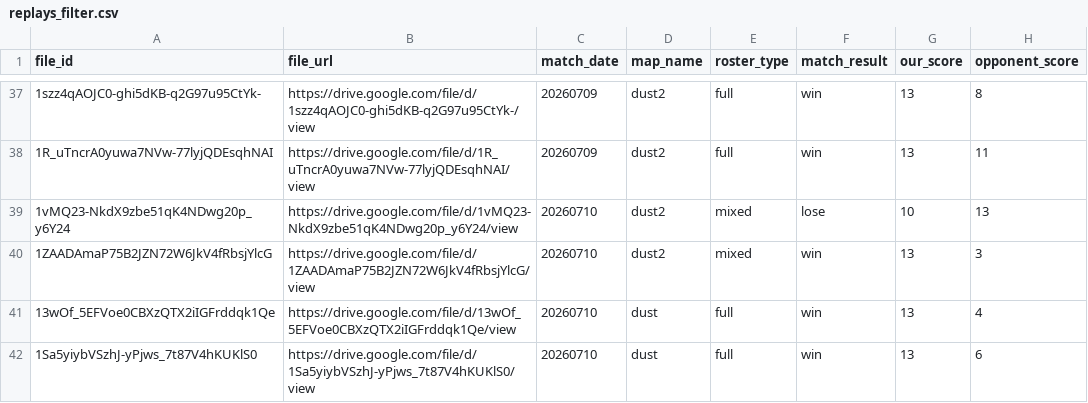
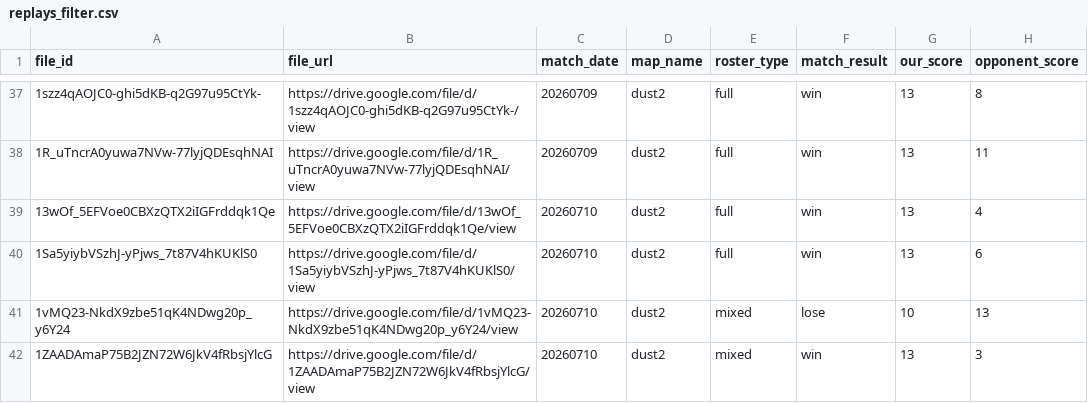
Before and after one commit to Rotch512/WOSTCS2, a CSV file: output/sheets/replays_filter.csv, drawn as a sheet; only a part is shown, gaps mark what is left out.

Commit message:
Update CS2 demo data

```diff
--- a/output/sheets/replays_filter.csv
+++ b/output/sheets/replays_filter.csv
@@ -38,5 +38,5 @@ file_id,file_url,match_date,map_name,roster_type,match_result,our_score,opponent
 1R_uTncrA0yuwa7NVw-77lyjQDEsqhNAI,https://drive.google.com/file/d/1R_uTncrA0yuwa7NVw-77lyjQDEsqhNAI/view,20260709,dust2,full,win,13,11
+13wOf_5EFVoe0CBXzQTX2iIGFrddqk1Qe,https://drive.google.com/file/d/13wOf_5EFVoe0CBXzQTX2iIGFrddqk1Qe/view,20260710,dust2,full,win,13,4
+1Sa5yiybVSzhJ-yPjws_7t87V4hKUKlS0,https://drive.google.com/file/d/1Sa5yiybVSzhJ-yPjws_7t87V4hKUKlS0/view,20260710,dust2,full,win,13,6
 1vMQ23-NkdX9zbe51qK4NDwg20p_y6Y24,https://drive.google.com/file/d/1vMQ23-NkdX9zbe51qK4NDwg20p_y6Y24/view,20260710,dust2,mixed,lose,10,13
 1ZAADAmaP75B2JZN72W6JkV4fRbsjYlcG,https://drive.google.com/file/d/1ZAADAmaP75B2JZN72W6JkV4fRbsjYlcG/view,20260710,dust2,mixed,win,13,3
-13wOf_5EFVoe0CBXzQTX2iIGFrddqk1Qe,https://drive.google.com/file/d/13wOf_5EFVoe0CBXzQTX2iIGFrddqk1Qe/view,20260710,dust,full,win,13,4
-1Sa5yiybVSzhJ-yPjws_7t87V4hKUKlS0,https://drive.google.com/file/d/1Sa5yiybVSzhJ-yPjws_7t87V4hKUKlS0/view,20260710,dust,full,win,13,6
```
Also changed, not shown: 10 other files.
